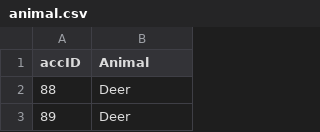
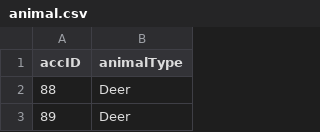
Before and after one commit to Bressette/CrashDatabaseProject, a CSV file: crashDatabaseProject/animal.csv, drawn as a sheet; only a part is shown.

```diff
--- a/crashDatabaseProject/animal.csv
+++ b/crashDatabaseProject/animal.csv
@@ -1,2 +1,2 @@
-accID,Animal
+accID,animalType
 88,Deer
```
Also changed, not shown: 2 other files.
